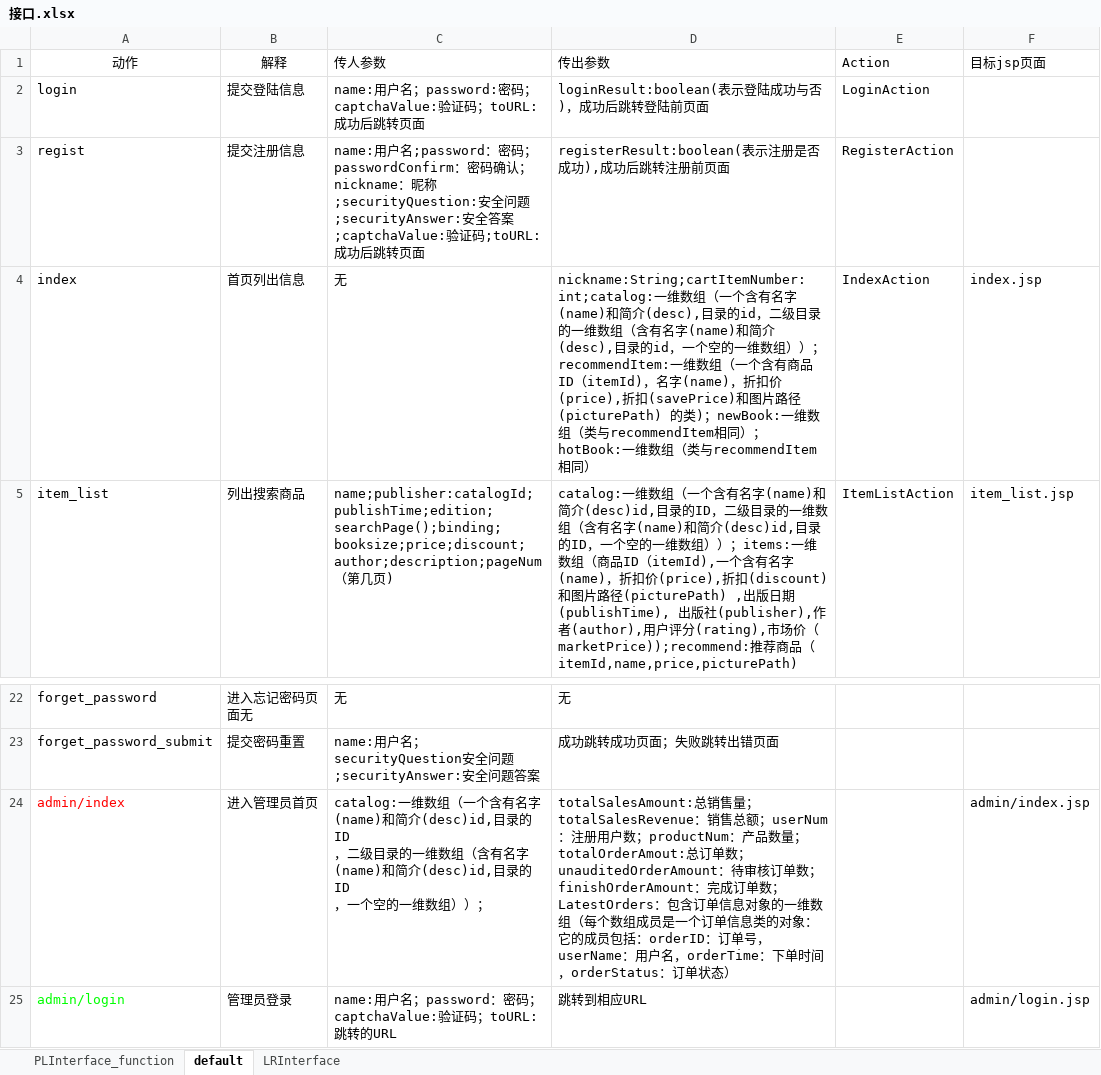
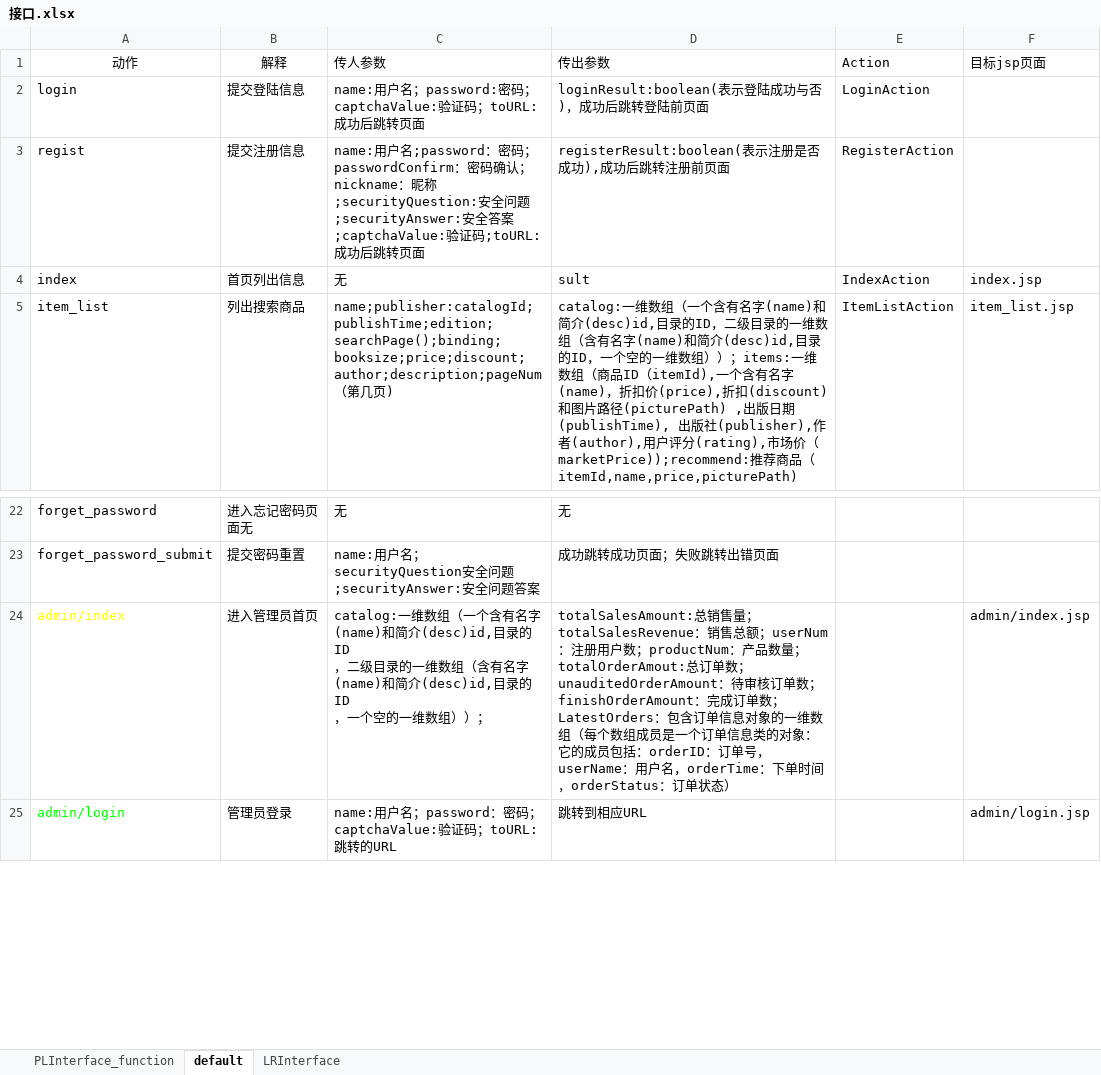
Before and after one commit to SanziShi/Symagic, an Excel workbook: doc/接口.xlsx, sheet default, drawn as a sheet; only a part is shown, gaps mark what is left out; values as stored, in another font and other column widths than the file's, no borders; the diff names each change by its address in the sheet, - before the commit and + after, or states it on an @@ line.

```diff
--- a/doc/接口.xlsx (sheet default)
+++ b/doc/接口.xlsx (sheet default)
-D4 (传出参数): nickname:String;cartItemNumber:int;catalog:一维数组（一个含有名字(name)和简介(desc),目录的id，二级目录的一维数组（含有名字(name)和简介(desc),目录的id，一个空的一维数组））；recommendItem:一维数组（一个含有商品ID（itemId)，名字(name)，折扣价(price),折扣(savePrice)和图片路径(picturePath) 的类)；newBook:一维数组（类与recommendItem相同）；hotBook:一维数组（类与recommendItem相同）
+D4 (传出参数): sult
-A24 text colour: #FF0000
+A24 text colour: #FFFF00
```
Also changed, not shown: 1 other file.
